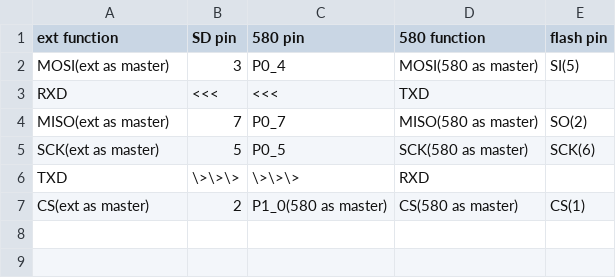
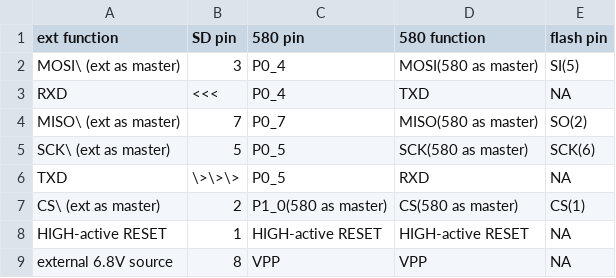
Before and after one commit to K4zuki/yet-another-ble-chip, a CSV file: SPIconnection.csv, drawn as a sheet; the diff names each change by its address in the sheet, - before the commit and + after, or states it on an @@ line.

```diff
--- a/SPIconnection.csv
+++ b/SPIconnection.csv
-A2 (ext function): MOSI(ext as master)
+A2 (ext function): MOSI\ (ext as master)
-C3 (580 pin): <<<
+C3 (580 pin): P0_4
-E3 (flash pin): (empty)
+E3 (flash pin): NA
-A4 (ext function): MISO(ext as master)
+A4 (ext function): MISO\ (ext as master)
-A5 (ext function): SCK(ext as master)
+A5 (ext function): SCK\ (ext as master)
-C6 (580 pin): \>\>\>
+C6 (580 pin): P0_5
-E6 (flash pin): (empty)
+E6 (flash pin): NA
-A7 (ext function): CS(ext as master)
+A7 (ext function): CS\ (ext as master)
+row 8: HIGH-active RESET | 1 | HIGH-active RESET | HIGH-active RESET | NA
+row 9: external 6.8V source | 8 | VPP | VPP | NA
```
Also changed, not shown: 1 other file.
